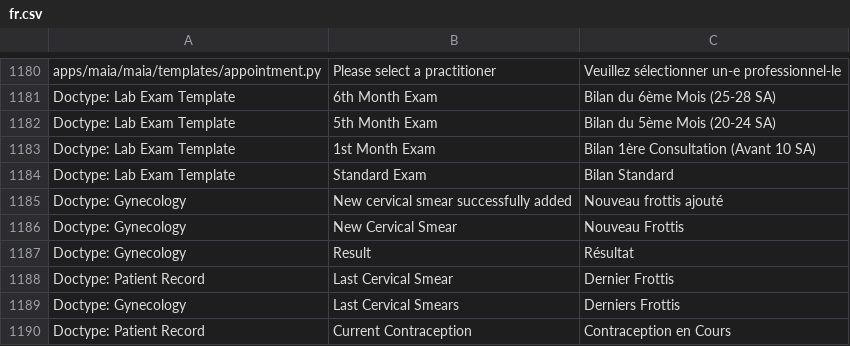
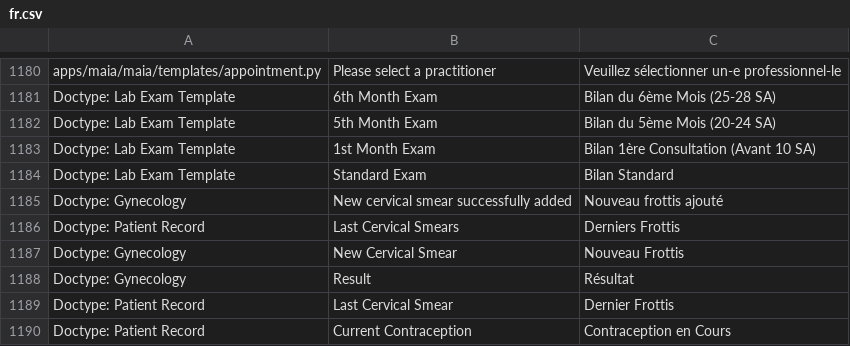
Before and after one commit to dokos-io/maia, a CSV file: maia/translations/fr.csv, drawn as a sheet; only a part is shown, gaps mark what is left out.

Commit message:
Setup wizard correction + translation issue

```diff
--- a/maia/translations/fr.csv
+++ b/maia/translations/fr.csv
@@ -1185,2 +1185,3 @@ Doctype: Lab Exam Template,Standard Exam,Bilan Standard
 Doctype: Gynecology,New cervical smear successfully added,Nouveau frottis ajouté
+Doctype: Patient Record,Last Cervical Smears,Derniers Frottis
 Doctype: Gynecology,New Cervical Smear,Nouveau Frottis
@@ -1188,3 +1189,2 @@ Doctype: Gynecology,Result,Résultat
 Doctype: Patient Record,Last Cervical Smear,Dernier Frottis
-Doctype: Gynecology,Last Cervical Smears,Derniers Frottis
 Doctype: Patient Record,Current Contraception,Contraception en Cours
```
Also changed, not shown: 3 other files.
